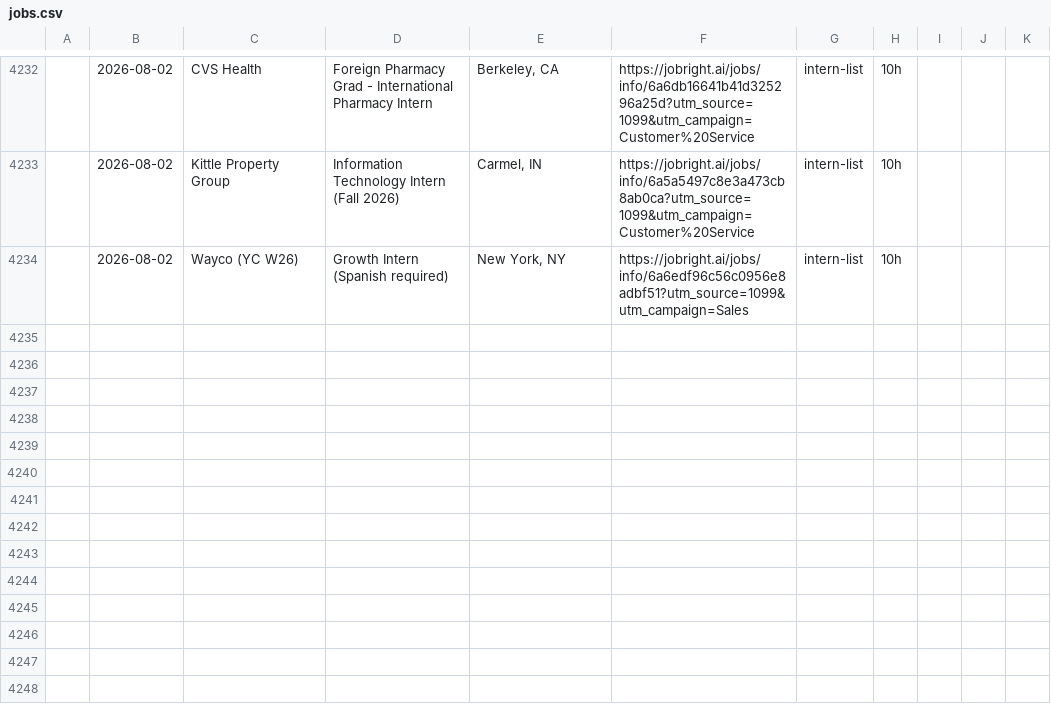
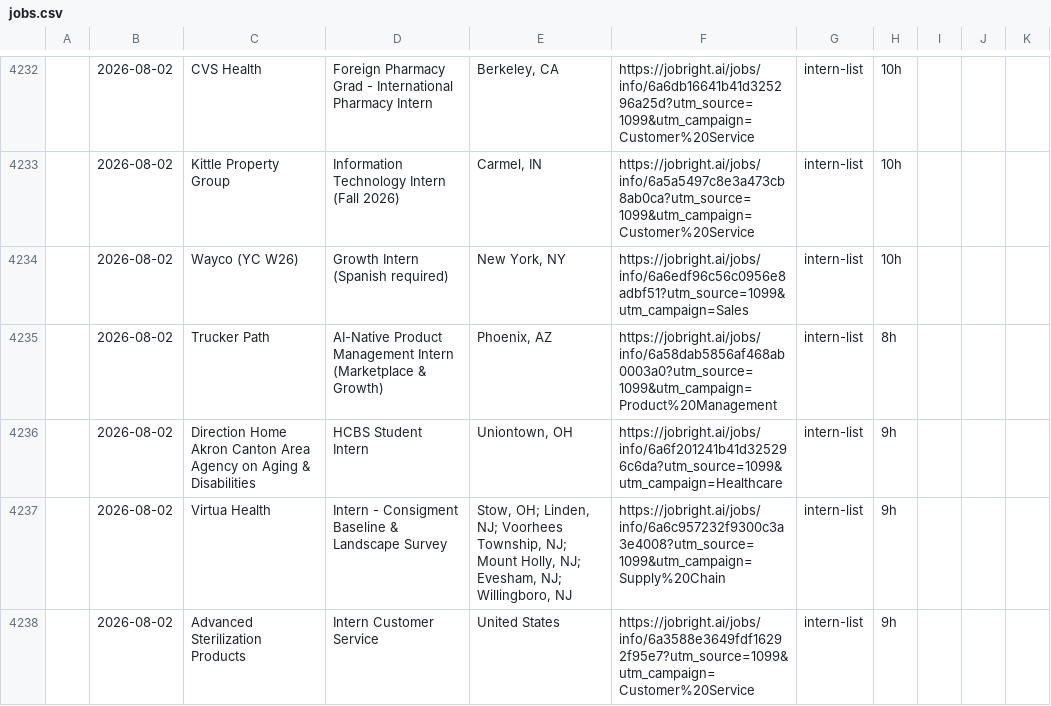
Before and after one commit to andrianthan/jobs-data, a CSV file: jobs.csv, drawn as a sheet; only a part is shown, gaps mark what is left out; the diff covers the shown part only; the diff names each change by its address in the sheet, - before the commit and + after, or states it on an @@ line.

```diff
--- a/jobs.csv
+++ b/jobs.csv
+row 4235:  | 2026-08-02 | Trucker Path | AI-Native Product Management Intern (Marketplace & Growth) | Phoenix, AZ | https://jobright.ai/jobs/info/6a58dab5856af468ab0003a0?utm_source=1099&utm_campaign=Product%20Management | intern-list | 8h
+row 4236:  | 2026-08-02 | Direction Home Akron Canton Area Agency on Aging & Disabilities | HCBS Student Intern | Uniontown, OH | https://jobright.ai/jobs/info/6a6f201241b41d325296c6da?utm_source=1099&utm_campaign=Healthcare | intern-list | 9h
+row 4237:  | 2026-08-02 | Virtua Health | Intern - Consigment Baseline & Landscape Survey | Stow, OH; Linden, NJ; Voorhees Township, NJ; Mount Holly, NJ; Evesham, NJ; Willingboro, NJ | https://jobright.ai/jobs/info/6a6c957232f9300c3a3e4008?utm_source=1099&utm_campaign=Supply%20Chain | intern-list | 9h
+row 4238:  | 2026-08-02 | Advanced Sterilization Products | Intern Customer Service | United States | https://jobright.ai/jobs/info/6a3588e3649fdf16292f95e7?utm_source=1099&utm_campaign=Customer%20Service | intern-list | 9h
```
Also changed, not shown: 4 added rows elsewhere in this file.
